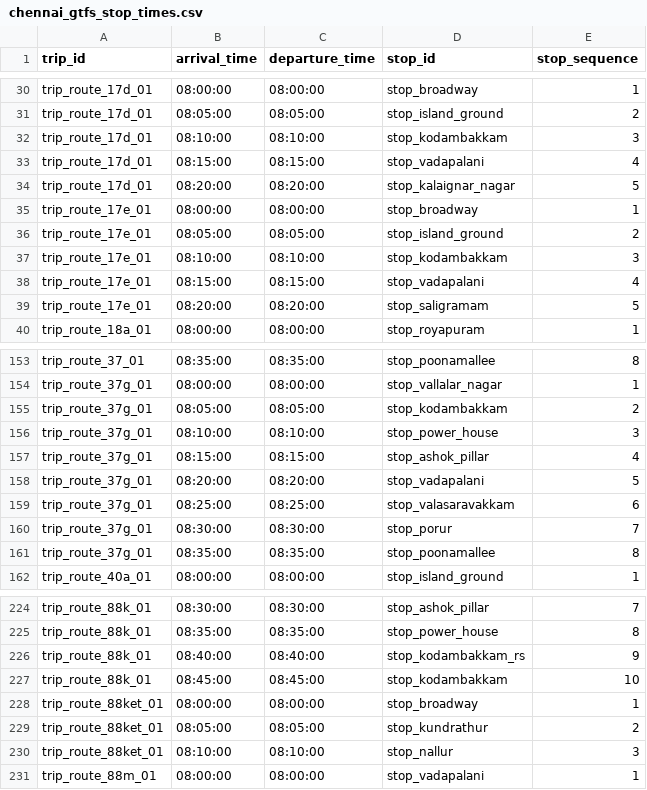
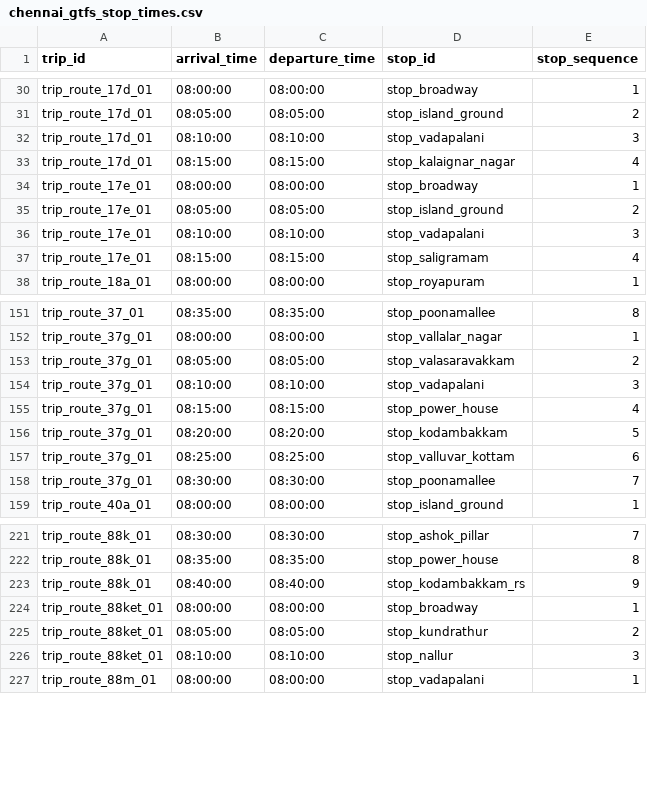
Before and after one commit to bharad07-cyber/Where-is-my-bus, a CSV file: datasets/chennai_gtfs_stop_times.csv, drawn as a sheet; only a part is shown, gaps mark what is left out.

Commit message:
Remove Kodambakkam from 88K route sequence and set Bus 37G as Option 1 for Valasaravakkam to Kodambakkam

```diff
--- a/datasets/chennai_gtfs_stop_times.csv
+++ b/datasets/chennai_gtfs_stop_times.csv
@@ -31,10 +31,8 @@ trip_route_17d_01,08:00:00,08:00:00,stop_broadway,1
 trip_route_17d_01,08:05:00,08:05:00,stop_island_ground,2
-trip_route_17d_01,08:10:00,08:10:00,stop_kodambakkam,3
-trip_route_17d_01,08:15:00,08:15:00,stop_vadapalani,4
-trip_route_17d_01,08:20:00,08:20:00,stop_kalaignar_nagar,5
+trip_route_17d_01,08:10:00,08:10:00,stop_vadapalani,3
+trip_route_17d_01,08:15:00,08:15:00,stop_kalaignar_nagar,4
 trip_route_17e_01,08:00:00,08:00:00,stop_broadway,1
 trip_route_17e_01,08:05:00,08:05:00,stop_island_ground,2
-trip_route_17e_01,08:10:00,08:10:00,stop_kodambakkam,3
-trip_route_17e_01,08:15:00,08:15:00,stop_vadapalani,4
-trip_route_17e_01,08:20:00,08:20:00,stop_saligramam,5
+trip_route_17e_01,08:10:00,08:10:00,stop_vadapalani,3
+trip_route_17e_01,08:15:00,08:15:00,stop_saligramam,4
 trip_route_18a_01,08:00:00,08:00:00,stop_royapuram,1
@@ -154,9 +152,8 @@ trip_route_37_01,08:35:00,08:35:00,stop_poonamallee,8
 trip_route_37g_01,08:00:00,08:00:00,stop_vallalar_nagar,1
-trip_route_37g_01,08:05:00,08:05:00,stop_kodambakkam,2
-trip_route_37g_01,08:10:00,08:10:00,stop_power_house,3
-trip_route_37g_01,08:15:00,08:15:00,stop_ashok_pillar,4
-trip_route_37g_01,08:20:00,08:20:00,stop_vadapalani,5
-trip_route_37g_01,08:25:00,08:25:00,stop_valasaravakkam,6
-trip_route_37g_01,08:30:00,08:30:00,stop_porur,7
-trip_route_37g_01,08:35:00,08:35:00,stop_poonamallee,8
+trip_route_37g_01,08:05:00,08:05:00,stop_valasaravakkam,2
+trip_route_37g_01,08:10:00,08:10:00,stop_vadapalani,3
+trip_route_37g_01,08:15:00,08:15:00,stop_power_house,4
+trip_route_37g_01,08:20:00,08:20:00,stop_kodambakkam,5
+trip_route_37g_01,08:25:00,08:25:00,stop_valluvar_kottam,6
+trip_route_37g_01,08:30:00,08:30:00,stop_poonamallee,7
 trip_route_40a_01,08:00:00,08:00:00,stop_island_ground,1
@@ -226,3 +223,2 @@ trip_route_88k_01,08:35:00,08:35:00,stop_power_house,8
 trip_route_88k_01,08:40:00,08:40:00,stop_kodambakkam_rs,9
-trip_route_88k_01,08:45:00,08:45:00,stop_kodambakkam,10
 trip_route_88ket_01,08:00:00,08:00:00,stop_broadway,1
```
Also changed, not shown: datasets/chennai_gtfs_routes.csv, 1 other file.
